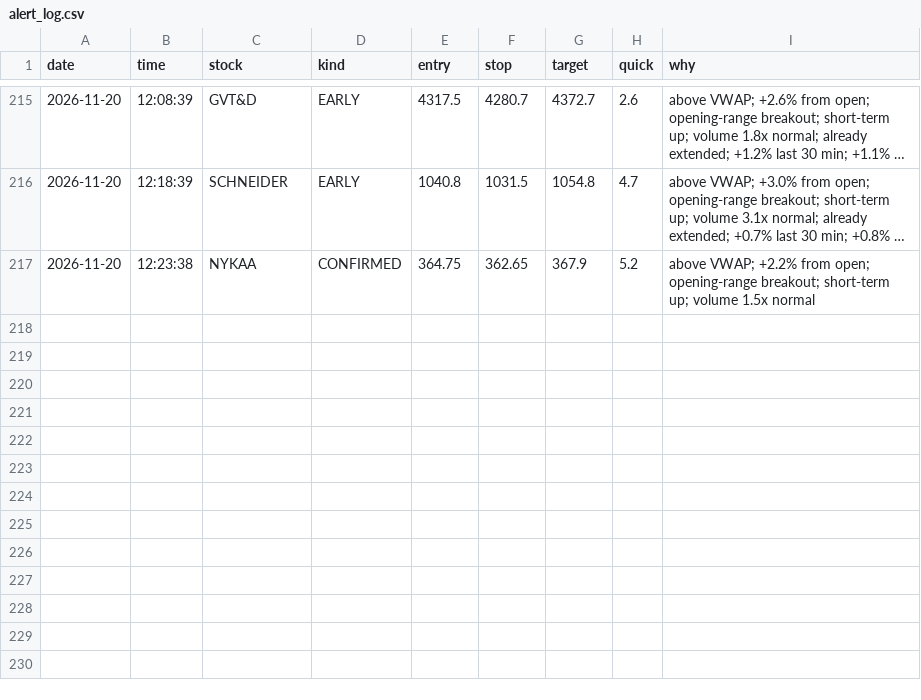
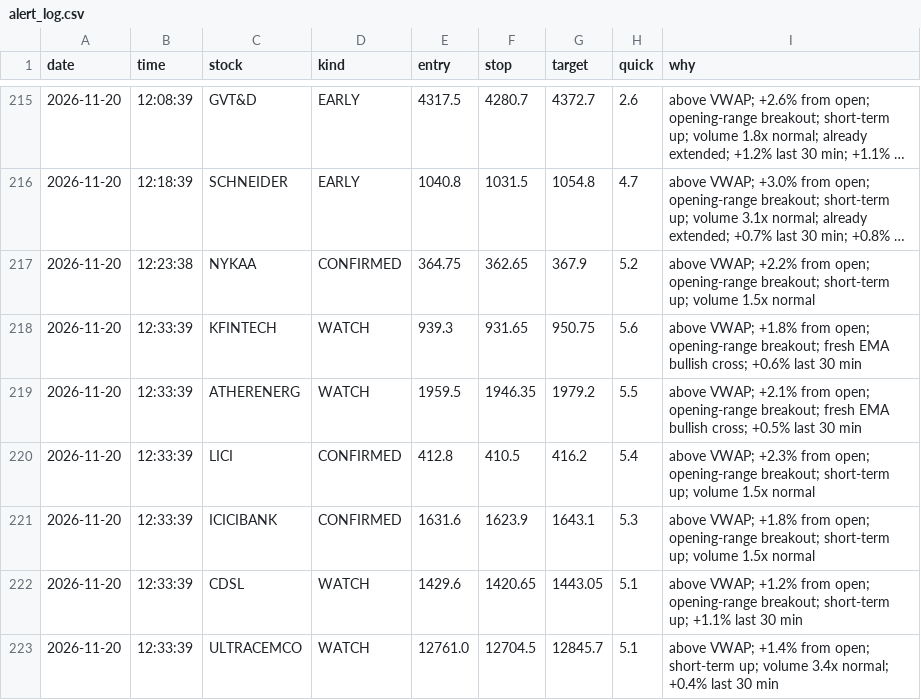
Before and after one commit to Basha17/mystock, a CSV file: alert_log.csv, drawn as a sheet; only a part is shown, gaps mark what is left out; long unchanged cells end in ….

Commit message:
Update alert log

```diff
--- a/alert_log.csv
+++ b/alert_log.csv
@@ -217 +217,7 @@ date,time,stock,kind,entry,stop,target,quick,why
 2026-11-20,12:23:38,NYKAA,CONFIRMED,364.75,362.65,367.9,5.2,above VWAP; +2.2% from open; opening-range breakout; short-term up; volume 1.5x normal
+2026-11-20,12:33:39,KFINTECH,WATCH,939.3,931.65,950.75,5.6,above VWAP; +1.8% from open; opening-range breakout; fresh EMA bullish cross; +0.6% last 30 min
+2026-11-20,12:33:39,ATHERENERG,WATCH,1959.5,1946.35,1979.2,5.5,above VWAP; +2.1% from open; opening-range breakout; fresh EMA bullish cross; +0.5% last 30 min
+2026-11-20,12:33:39,LICI,CONFIRMED,412.8,410.5,416.2,5.4,above VWAP; +2.3% from open; opening-range breakout; short-term up; volume 1.5x normal
+2026-11-20,12:33:39,ICICIBANK,CONFIRMED,1631.6,1623.9,1643.1,5.3,above VWAP; +1.8% from open; opening-range breakout; short-term up; volume 1.5x normal
+2026-11-20,12:33:39,CDSL,WATCH,1429.6,1420.65,1443.05,5.1,above VWAP; +1.2% from open; opening-range breakout; short-term up; +1.1% last 30 min
+2026-11-20,12:33:39,ULTRACEMCO,WATCH,12761.0,12704.5,12845.7,5.1,above VWAP; +1.4% from open; short-term up; volume 3.4x normal; +0.4% last 30 min
```
